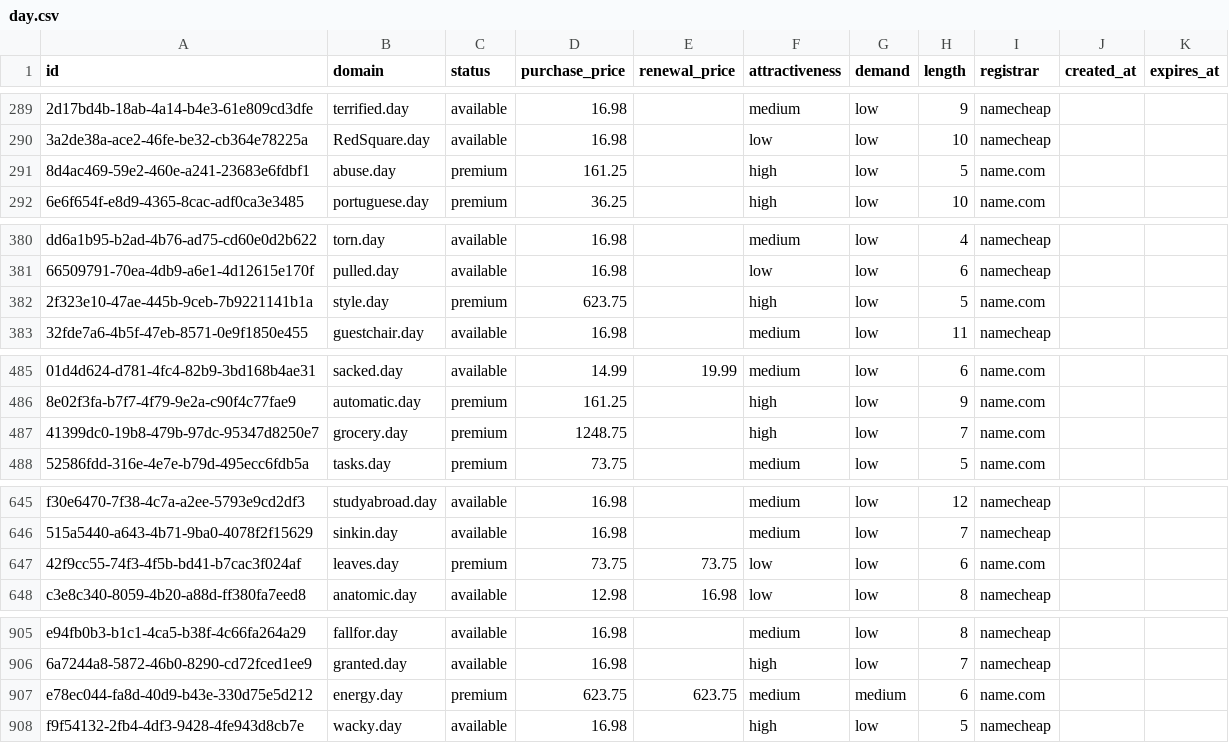
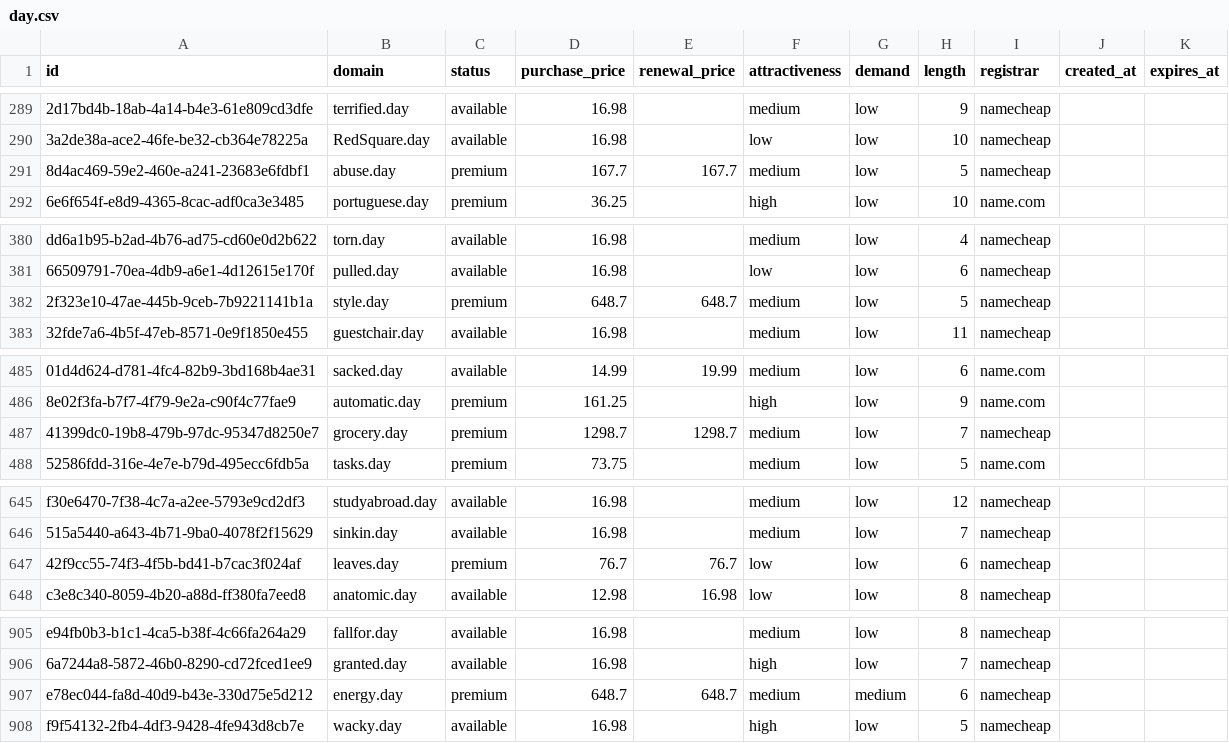
Before and after one commit to UniqueDomains/day-oneword-domains, a CSV file: day.csv, drawn as a sheet; only a part is shown, gaps mark what is left out; the diff covers the shown part only; the diff names each change by its address in the sheet, - before the commit and + after, or states it on an @@ line.

Commit message:
Domains update

```diff
--- a/day.csv
+++ b/day.csv
-D291 (purchase_price): 161.25
+D291 (purchase_price): 167.7
-E291 (renewal_price): (empty)
+E291 (renewal_price): 167.7
-F291 (attractiveness): high
+F291 (attractiveness): medium
-I291 (registrar): name.com
+I291 (registrar): namecheap
-D382 (purchase_price): 623.75
+D382 (purchase_price): 648.7
-E382 (renewal_price): (empty)
+E382 (renewal_price): 648.7
-F382 (attractiveness): high
+F382 (attractiveness): medium
-I382 (registrar): name.com
+I382 (registrar): namecheap
-D487 (purchase_price): 1248.75
+D487 (purchase_price): 1298.7
-E487 (renewal_price): (empty)
+E487 (renewal_price): 1298.7
-F487 (attractiveness): high
+F487 (attractiveness): medium
-I487 (registrar): name.com
+I487 (registrar): namecheap
-D647 (purchase_price): 73.75
+D647 (purchase_price): 76.7
-E647 (renewal_price): 73.75
+E647 (renewal_price): 76.7
-I647 (registrar): name.com
+I647 (registrar): namecheap
-D907 (purchase_price): 623.75
+D907 (purchase_price): 648.7
-E907 (renewal_price): 623.75
+E907 (renewal_price): 648.7
-I907 (registrar): name.com
+I907 (registrar): namecheap
```
Also changed, not shown: 7 edited cells elsewhere in this file, 4 other files.
